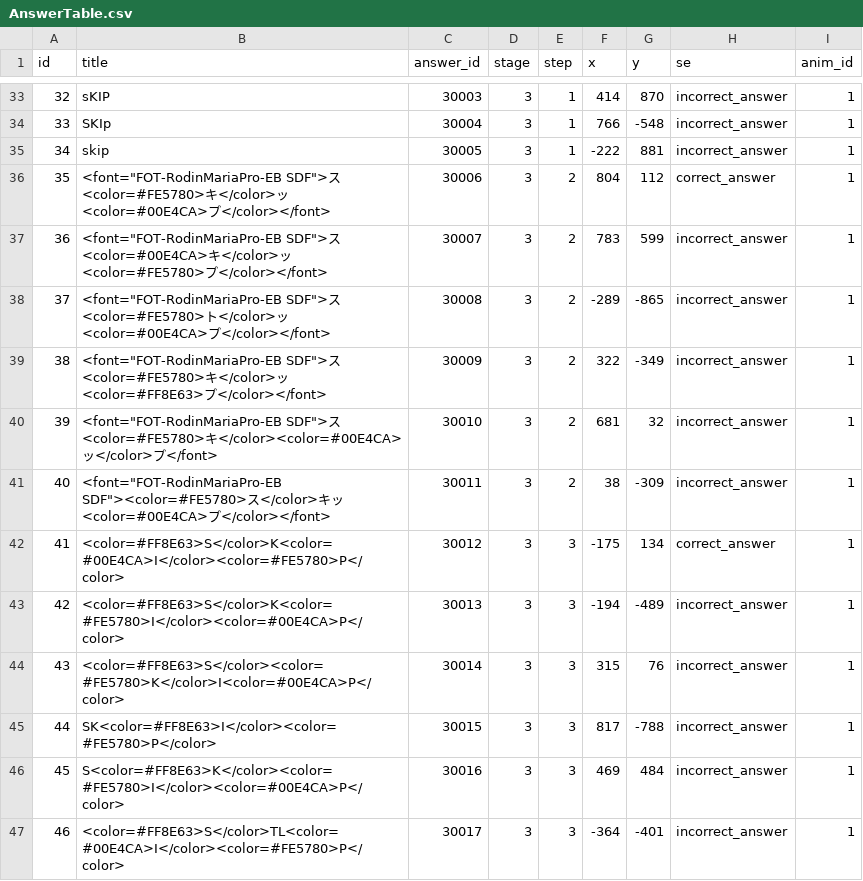
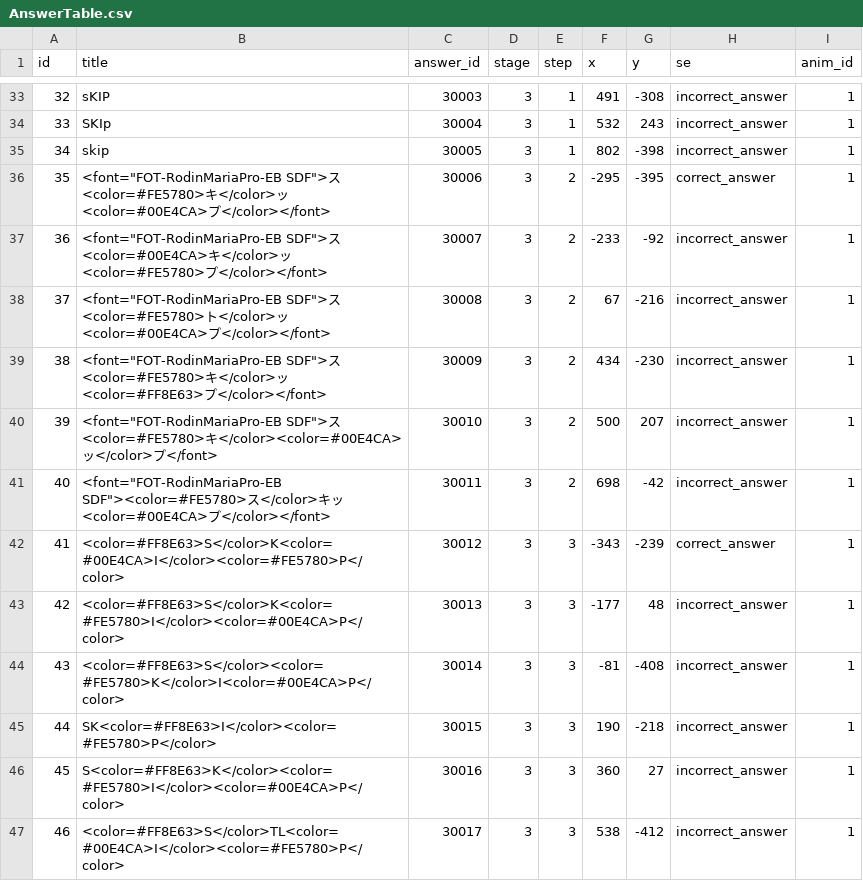
Before and after one commit to eunjaehyung/project_skip, a CSV file: Assets/StreamingAssets/MasterTable/AnswerTable.csv, drawn as a sheet; only a part is shown, gaps mark what is left out; the diff covers the shown part only.

```diff
--- a/Assets/StreamingAssets/MasterTable/AnswerTable.csv
+++ b/Assets/StreamingAssets/MasterTable/AnswerTable.csv
@@ -33,15 +33,15 @@ id,title,answer_id,stage,step,x,y,se,anim_id
-32,sKIP,30003,3,1,414,870,incorrect_answer,1
-33,SKIp,30004,3,1,766,-548,incorrect_answer,1
-34,skip,30005,3,1,-222,881,incorrect_answer,1
-35,<font="FOT-RodinMariaPro-EB SDF">ス<color=#FE5780>キ</color>ッ<color=#00E4CA>プ</color></font>,30006,3,2,804,112,correct_answer,1
-36,<font="FOT-RodinMariaPro-EB SDF">ス<color=#00E4CA>キ</color>ッ<color=#FE5780>プ</color></font>,30007,3,2,783,599,incorrect_answer,1
-37,<font="FOT-RodinMariaPro-EB SDF">ス<color=#FE5780>ト</color>ッ<color=#00E4CA>プ</color></font>,30008,3,2,-289,-865,incorrect_answer,1
-38,<font="FOT-RodinMariaPro-EB SDF">ス<color=#FE5780>キ</color>ッ<color=#FF8E63>プ</color></font>,30009,3,2,322,-349,incorrect_answer,1
-39,<font="FOT-RodinMariaPro-EB SDF">ス<color=#FE5780>キ</color><color=#00E4CA>ッ</color>プ</font>,30010,3,2,681,32,incorrect_answer,1
-40,<font="FOT-RodinMariaPro-EB SDF"><color=#FE5780>ス</color>キッ<color=#00E4CA>プ</color></font>,30011,3,2,38,-309,incorrect_answer,1
-41,<color=#FF8E63>S</color>K<color=#00E4CA>I</color><color=#FE5780>P</color>,30012,3,3,-175,134,correct_answer,1
-42,<color=#FF8E63>S</color>K<color=#FE5780>I</color><color=#00E4CA>P</color>,30013,3,3,-194,-489,incorrect_answer,1
-43,<color=#FF8E63>S</color><color=#FE5780>K</color>I<color=#00E4CA>P</color>,30014,3,3,315,76,incorrect_answer,1
-44,SK<color=#FF8E63>I</color><color=#FE5780>P</color>,30015,3,3,817,-788,incorrect_answer,1
-45,S<color=#FF8E63>K</color><color=#FE5780>I</color><color=#00E4CA>P</color>,30016,3,3,469,484,incorrect_answer,1
-46,<color=#FF8E63>S</color>TL<color=#00E4CA>I</color><color=#FE5780>P</color>,30017,3,3,-364,-401,incorrect_answer,1
+32,sKIP,30003,3,1,491,-308,incorrect_answer,1
+33,SKIp,30004,3,1,532,243,incorrect_answer,1
+34,skip,30005,3,1,802,-398,incorrect_answer,1
+35,<font="FOT-RodinMariaPro-EB SDF">ス<color=#FE5780>キ</color>ッ<color=#00E4CA>プ</color></font>,30006,3,2,-295,-395,correct_answer,1
+36,<font="FOT-RodinMariaPro-EB SDF">ス<color=#00E4CA>キ</color>ッ<color=#FE5780>プ</color></font>,30007,3,2,-233,-92,incorrect_answer,1
+37,<font="FOT-RodinMariaPro-EB SDF">ス<color=#FE5780>ト</color>ッ<color=#00E4CA>プ</color></font>,30008,3,2,67,-216,incorrect_answer,1
+38,<font="FOT-RodinMariaPro-EB SDF">ス<color=#FE5780>キ</color>ッ<color=#FF8E63>プ</color></font>,30009,3,2,434,-230,incorrect_answer,1
+39,<font="FOT-RodinMariaPro-EB SDF">ス<color=#FE5780>キ</color><color=#00E4CA>ッ</color>プ</font>,30010,3,2,500,207,incorrect_answer,1
+40,<font="FOT-RodinMariaPro-EB SDF"><color=#FE5780>ス</color>キッ<color=#00E4CA>プ</color></font>,30011,3,2,698,-42,incorrect_answer,1
+41,<color=#FF8E63>S</color>K<color=#00E4CA>I</color><color=#FE5780>P</color>,30012,3,3,-343,-239,correct_answer,1
+42,<color=#FF8E63>S</color>K<color=#FE5780>I</color><color=#00E4CA>P</color>,30013,3,3,-177,48,incorrect_answer,1
+43,<color=#FF8E63>S</color><color=#FE5780>K</color>I<color=#00E4CA>P</color>,30014,3,3,-81,-408,incorrect_answer,1
+44,SK<color=#FF8E63>I</color><color=#FE5780>P</color>,30015,3,3,190,-218,incorrect_answer,1
+45,S<color=#FF8E63>K</color><color=#FE5780>I</color><color=#00E4CA>P</color>,30016,3,3,360,27,incorrect_answer,1
+46,<color=#FF8E63>S</color>TL<color=#00E4CA>I</color><color=#FE5780>P</color>,30017,3,3,538,-412,incorrect_answer,1
```
Also changed, not shown: 65 edited cells elsewhere in this file, Assets/StreamingAssets/MasterTable/QuestionTable.csv, 9 other files.
